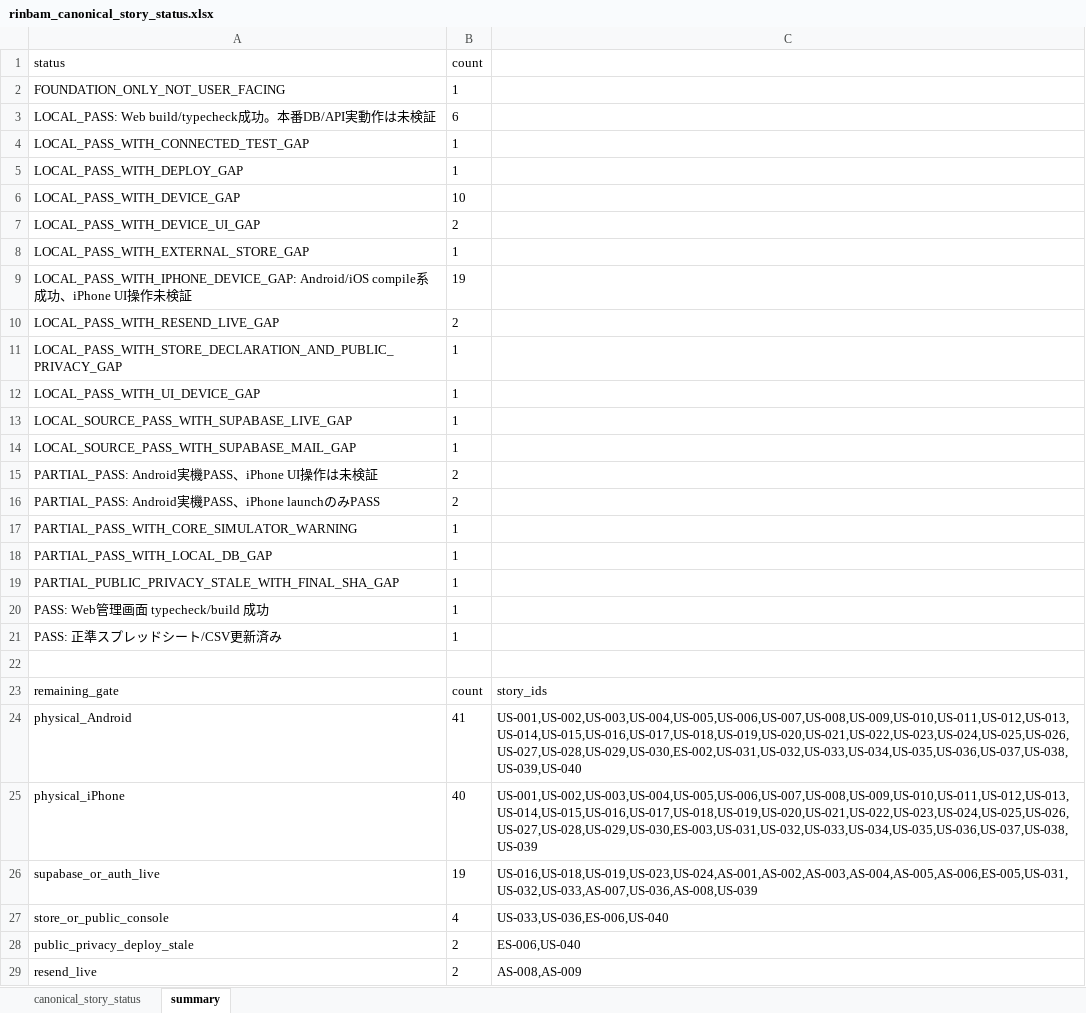
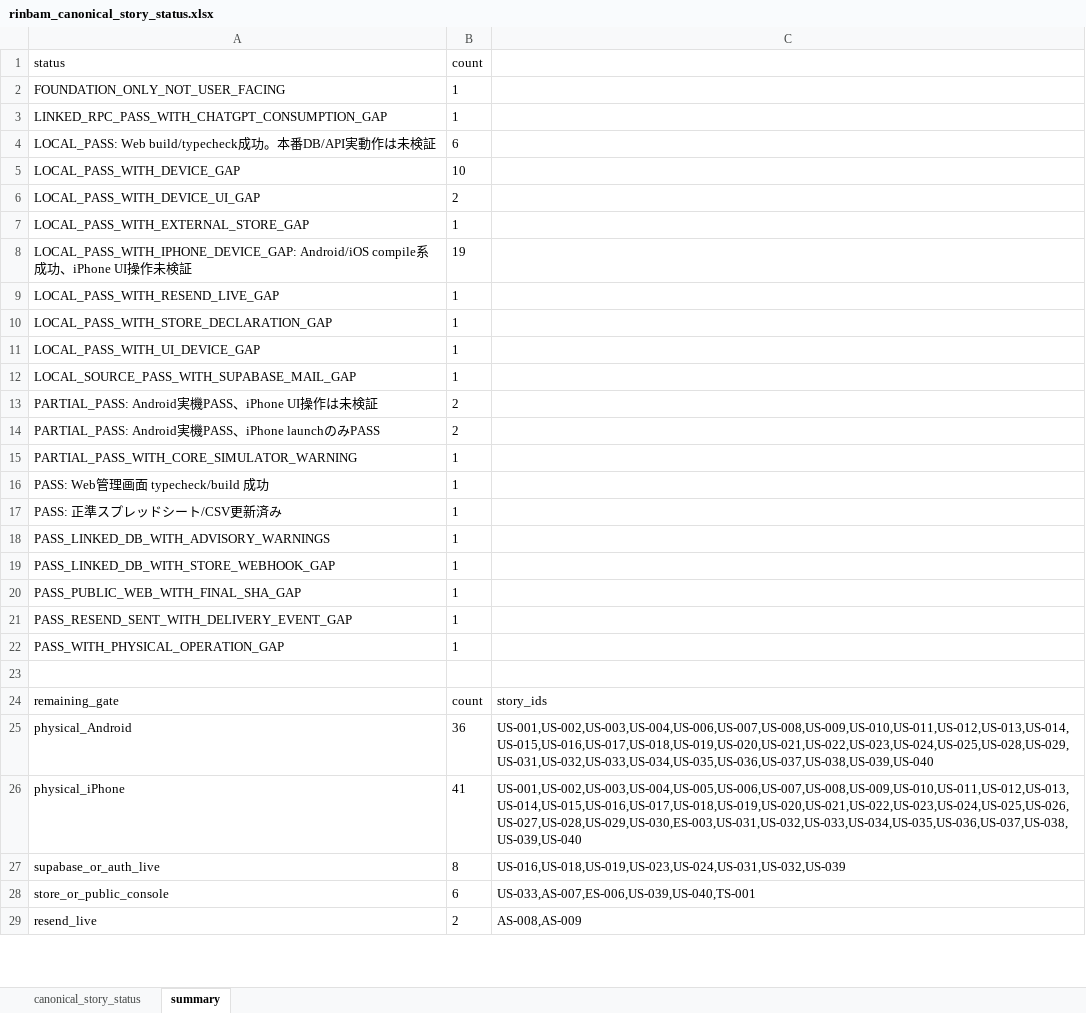
Before and after one commit to miyamibu/URL, an Excel workbook: docs/qa/rinbam_canonical_story_status.xlsx, sheet summary, drawn as a sheet; only a part is shown; values as stored, in another font and other column widths than the file's, no borders; removed rows and columns are numbered as before the commit, all else as after; the diff covers the shown part only; the diff names each change by its address in the sheet, - before the commit and + after, or states it on an @@ line.

Commit message:
Restore privacy flow and harden live gates

```diff
--- a/docs/qa/rinbam_canonical_story_status.xlsx (sheet summary)
+++ b/docs/qa/rinbam_canonical_story_status.xlsx (sheet summary)
+row 3: LINKED_RPC_PASS_WITH_CHATGPT_CONSUMPTION_GAP | 1
-row 4: LOCAL_PASS_WITH_CONNECTED_TEST_GAP | 1
-row 5: LOCAL_PASS_WITH_DEPLOY_GAP | 1
-B9 (count): 2
+B9 (count): 1
-A10 (status): LOCAL_PASS_WITH_STORE_DECLARATION_AND_PUBLIC_PRIVACY_GAP
+A10 (status): LOCAL_PASS_WITH_STORE_DECLARATION_GAP
-row 13: LOCAL_SOURCE_PASS_WITH_SUPABASE_LIVE_GAP | 1
-row 18: PARTIAL_PASS_WITH_LOCAL_DB_GAP | 1
-row 19: PARTIAL_PUBLIC_PRIVACY_STALE_WITH_FINAL_SHA_GAP | 1
+row 18: PASS_LINKED_DB_WITH_ADVISORY_WARNINGS | 1
+row 19: PASS_LINKED_DB_WITH_STORE_WEBHOOK_GAP | 1
+row 20: PASS_PUBLIC_WEB_WITH_FINAL_SHA_GAP | 1
+row 21: PASS_RESEND_SENT_WITH_DELIVERY_EVENT_GAP | 1
+row 22: PASS_WITH_PHYSICAL_OPERATION_GAP | 1
-B25 (count): 41
+B25 (count): 36
-C25: US-001,US-002,US-003,US-004,US-005,US-006,US-007,US-008,US-009,US-010,US-011,US-012,US-013,US-014,US-015,US-016,US-017,US-018,US-019,US-020,US-021,US-022,US-023,US-024,US-025,US-026,US-027,US-028,US-029,US-030,ES-002,US-031,US-032,US-033,US-034,US-035,US-036,US-037,US-038,US-039,US-040
+C25: US-001,US-002,US-003,US-004,US-006,US-007,US-008,US-009,US-010,US-011,US-012,US-013,US-014,US-015,US-016,US-017,US-018,US-019,US-020,US-021,US-022,US-023,US-024,US-025,US-028,US-029,US-031,US-032,US-033,US-034,US-035,US-036,US-037,US-038,US-039,US-040
-B26 (count): 40
+B26 (count): 41
-C26: US-001,US-002,US-003,US-004,US-005,US-006,US-007,US-008,US-009,US-010,US-011,US-012,US-013,US-014,US-015,US-016,US-017,US-018,US-019,US-020,US-021,US-022,US-023,US-024,US-025,US-026,US-027,US-028,US-029,US-030,ES-003,US-031,US-032,US-033,US-034,US-035,US-036,US-037,US-038,US-039
+C26: US-001,US-002,US-003,US-004,US-005,US-006,US-007,US-008,US-009,US-010,US-011,US-012,US-013,US-014,US-015,US-016,US-017,US-018,US-019,US-020,US-021,US-022,US-023,US-024,US-025,US-026,US-027,US-028,US-029,US-030,ES-003,US-031,US-032,US-033,US-034,US-035,US-036,US-037,US-038,US-039,US-040
-B27 (count): 19
+B27 (count): 8
-C27: US-016,US-018,US-019,US-023,US-024,AS-001,AS-002,AS-003,AS-004,AS-005,AS-006,ES-005,US-031,US-032,US-033,AS-007,US-036,AS-008,US-039
+C27: US-016,US-018,US-019,US-023,US-024,US-031,US-032,US-039
-B28 (count): 4
+B28 (count): 6
-C28: US-033,US-036,ES-006,US-040
+C28: US-033,AS-007,ES-006,US-039,US-040,TS-001
-row 28: public_privacy_deploy_stale | 2 | ES-006,US-040
```
Also changed, not shown: 2 edited cells elsewhere in this sheet, sheet canonical_story_status, 7 other files.
